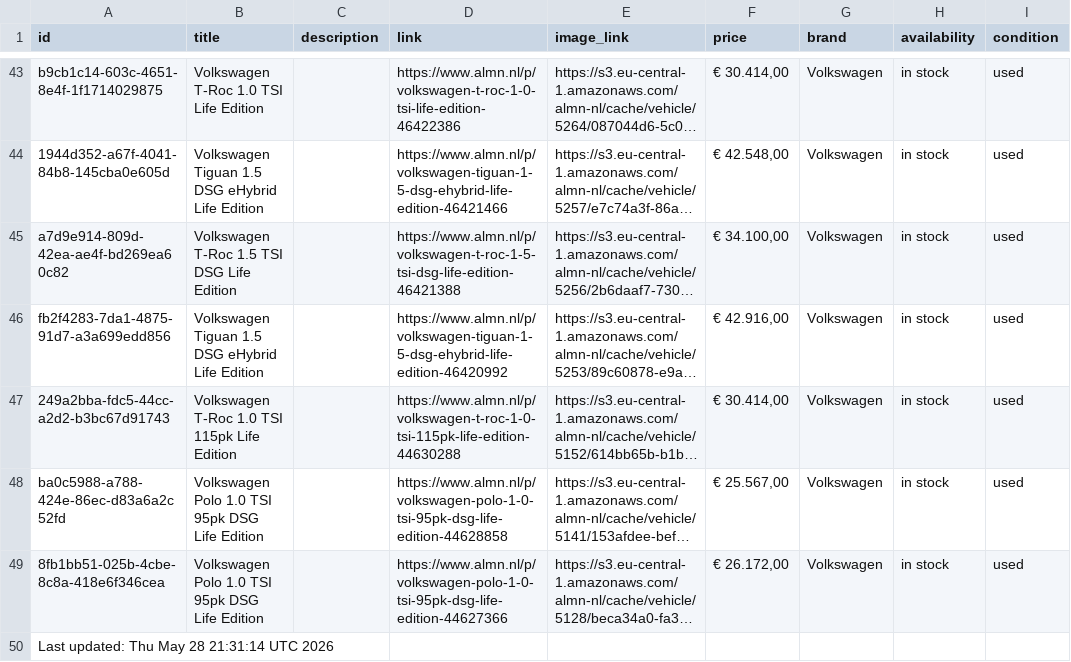
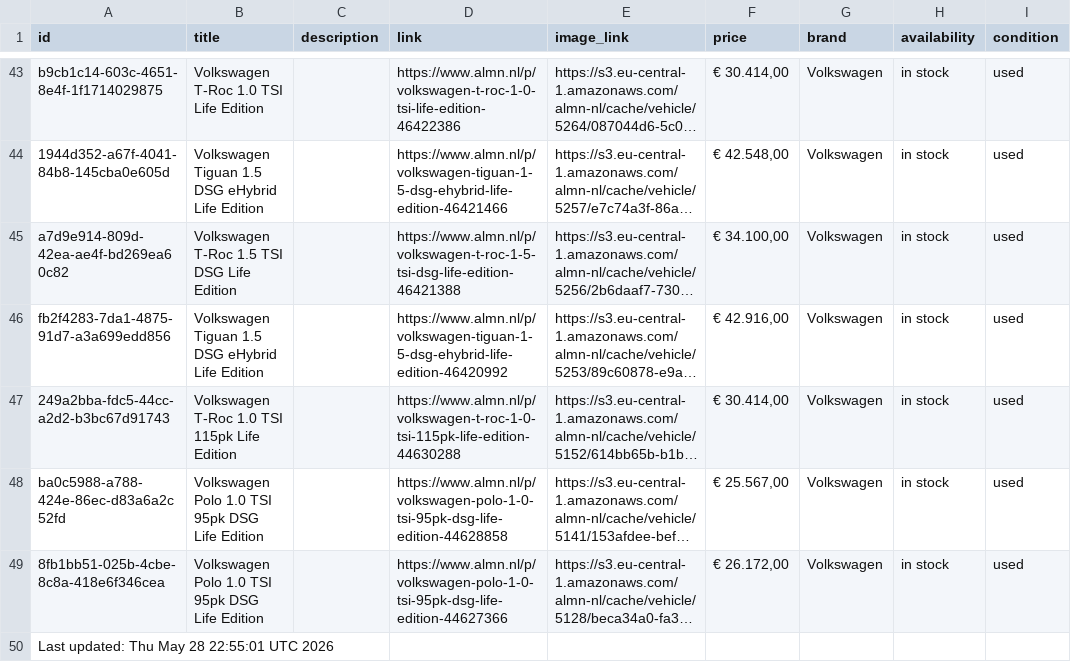
Before and after one commit to maxmovesmarketing/almn_zl, a CSV file: cars.csv, drawn as a sheet; only a part is shown, gaps mark what is left out; long unchanged cells end in …; the diff names each change by its address in the sheet, - before the commit and + after, or states it on an @@ line.

```diff
--- a/cars.csv
+++ b/cars.csv
-A50 (id): Last updated: Thu May 28 21:31:14 UTC 2026
+A50 (id): Last updated: Thu May 28 22:55:01 UTC 2026
```
